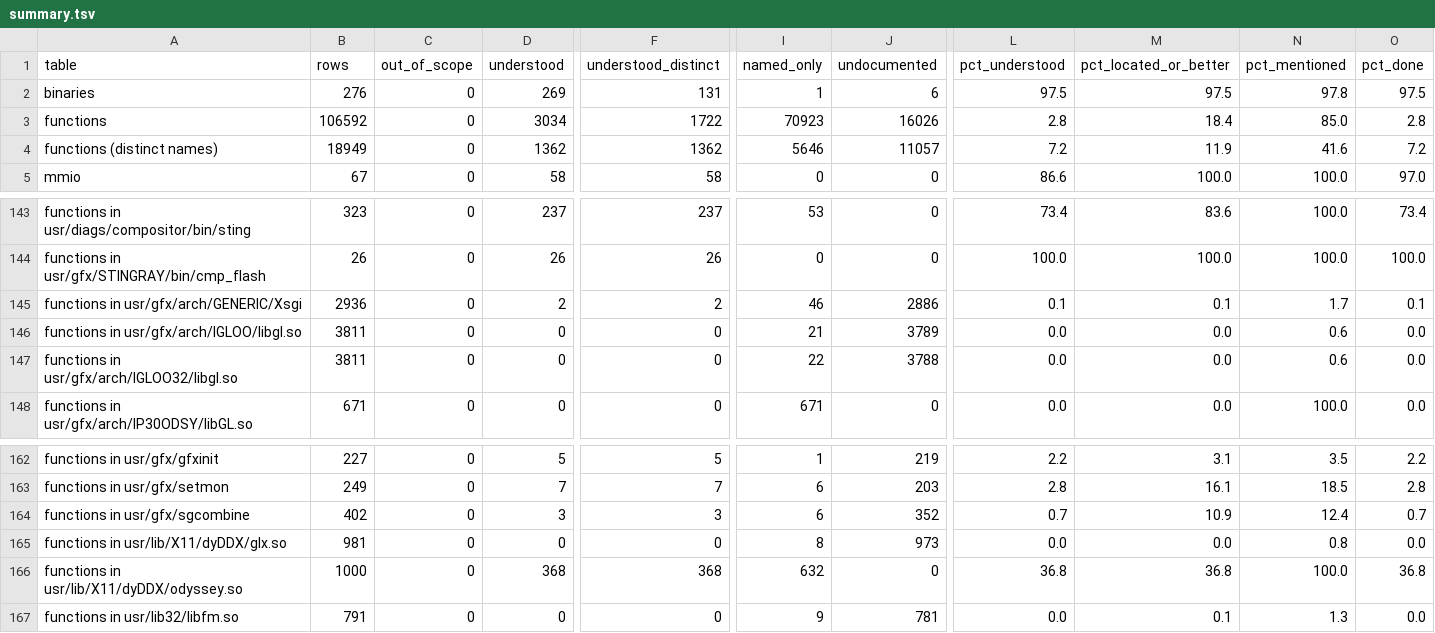
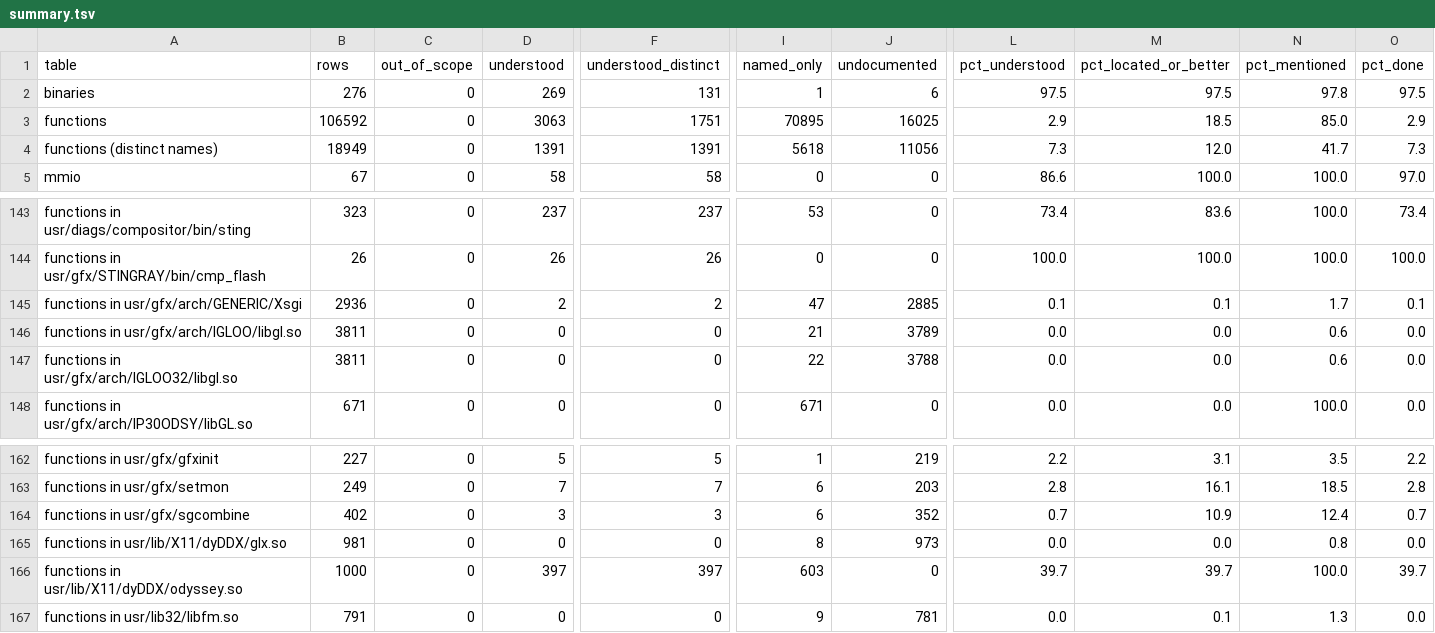
Before and after one commit to jamesbraid/odsy, a TSV file: docs/inventory/summary.tsv, drawn as a sheet; only a part is shown, gaps mark what is left out; the diff names each change by its address in the sheet, - before the commit and + after, or states it on an @@ line.

Commit message:
docs: read the audio-library aliases and the backing-store wrapper restores of the X module
Eight audio-library aliases and five of their targets, the five cheap
and five full backing-store wrappers that put a context's saved
function tables back around a call, the arc-sine helper, the window
marker, the solid rectangle fill dispatcher, the hardware colour-map
lister, the swap-and-clip validator and the render-node unbind entry
each get an entry of their own. Every listing was read in full.

```diff
--- a/docs/inventory/summary.tsv
+++ b/docs/inventory/summary.tsv
-D3 (understood): 3034
+D3 (understood): 3063
-F3 (understood_distinct): 1722
+F3 (understood_distinct): 1751
-I3 (named_only): 70923
+I3 (named_only): 70895
-J3 (undocumented): 16026
+J3 (undocumented): 16025
-L3 (pct_understood): 2.8
+L3 (pct_understood): 2.9
-M3 (pct_located_or_better): 18.4
+M3 (pct_located_or_better): 18.5
-O3 (pct_done): 2.8
+O3 (pct_done): 2.9
-D4 (understood): 1362
+D4 (understood): 1391
-F4 (understood_distinct): 1362
+F4 (understood_distinct): 1391
-I4 (named_only): 5646
+I4 (named_only): 5618
-J4 (undocumented): 11057
+J4 (undocumented): 11056
-L4 (pct_understood): 7.2
+L4 (pct_understood): 7.3
-M4 (pct_located_or_better): 11.9
+M4 (pct_located_or_better): 12.0
-N4 (pct_mentioned): 41.6
+N4 (pct_mentioned): 41.7
-O4 (pct_done): 7.2
+O4 (pct_done): 7.3
-I145 (named_only): 46
+I145 (named_only): 47
-J145 (undocumented): 2886
+J145 (undocumented): 2885
-D166 (understood): 368
+D166 (understood): 397
-F166 (understood_distinct): 368
+F166 (understood_distinct): 397
-I166 (named_only): 632
+I166 (named_only): 603
-L166 (pct_understood): 36.8
+L166 (pct_understood): 39.7
-M166 (pct_located_or_better): 36.8
+M166 (pct_located_or_better): 39.7
-O166 (pct_done): 36.8
+O166 (pct_done): 39.7
```
Also changed, not shown: 3 other files.
